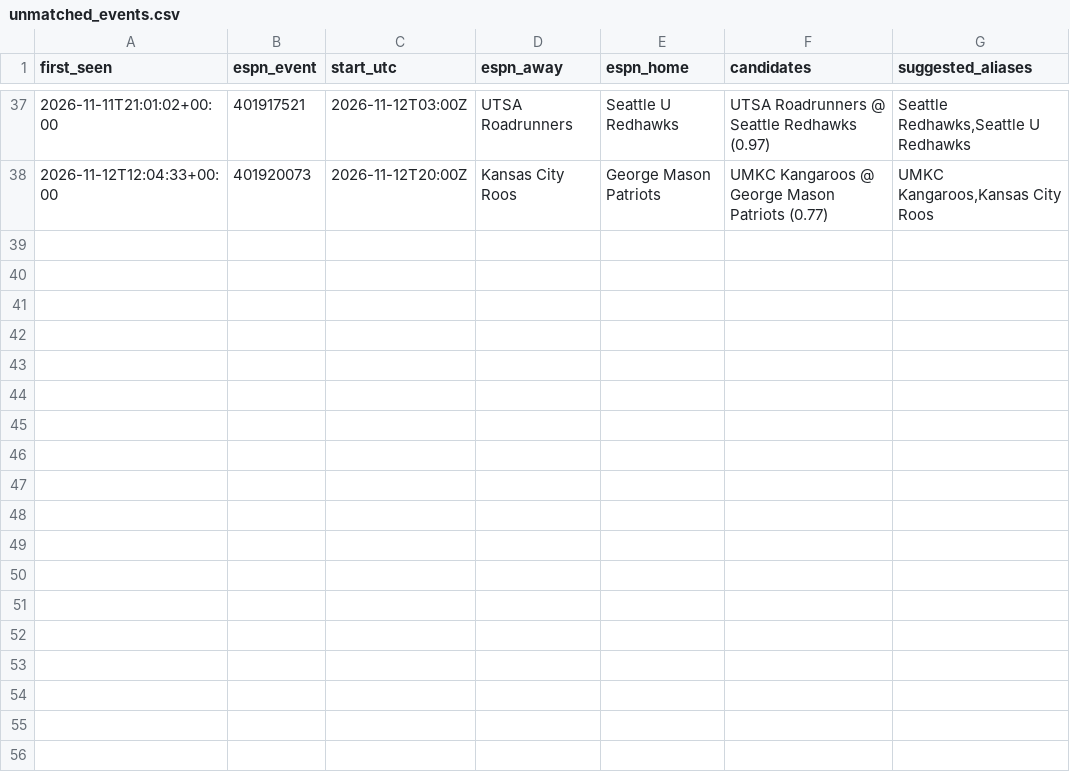
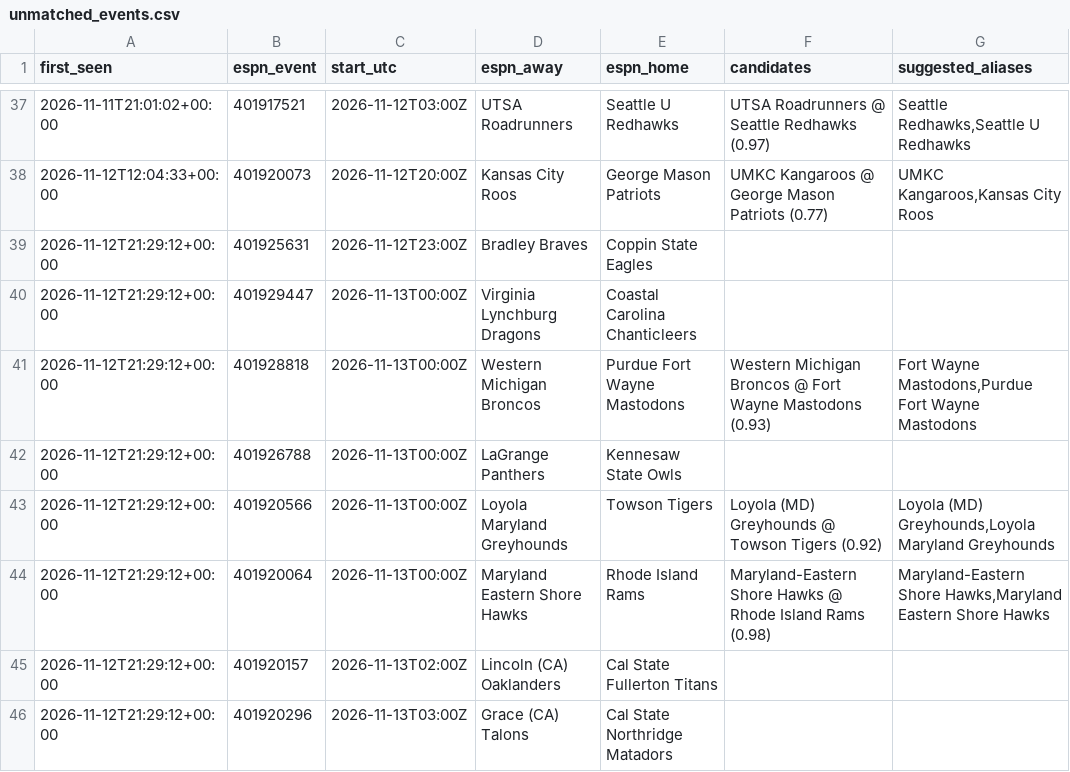
Before and after one commit to jlwin1995-alt/CBB, a CSV file: data/log/unmatched_events.csv, drawn as a sheet; only a part is shown, gaps mark what is left out; the diff names each change by its address in the sheet, - before the commit and + after, or states it on an @@ line.

```diff
--- a/data/log/unmatched_events.csv
+++ b/data/log/unmatched_events.csv
+row 39: 2026-11-12T21:29:12+00:00 | 401925631 | 2026-11-12T23:00Z | Bradley Braves | Coppin State Eagles
+row 40: 2026-11-12T21:29:12+00:00 | 401929447 | 2026-11-13T00:00Z | Virginia Lynchburg Dragons | Coastal Carolina Chanticleers
+row 41: 2026-11-12T21:29:12+00:00 | 401928818 | 2026-11-13T00:00Z | Western Michigan Broncos | Purdue Fort Wayne Mastodons | Western Michigan Broncos @ Fort Wayne Mastodons (0.93) | Fort Wayne Mastodons,Purdue Fort Wayne Mastodons
+row 42: 2026-11-12T21:29:12+00:00 | 401926788 | 2026-11-13T00:00Z | LaGrange Panthers | Kennesaw State Owls
+row 43: 2026-11-12T21:29:12+00:00 | 401920566 | 2026-11-13T00:00Z | Loyola Maryland Greyhounds | Towson Tigers | Loyola (MD) Greyhounds @ Towson Tigers (0.92) | Loyola (MD) Greyhounds,Loyola Maryland Greyhounds
+row 44: 2026-11-12T21:29:12+00:00 | 401920064 | 2026-11-13T00:00Z | Maryland Eastern Shore Hawks | Rhode Island Rams | Maryland-Eastern Shore Hawks @ Rhode Island Rams (0.98) | Maryland-Eastern Shore Hawks,Maryland Eastern Shore Hawks
+row 45: 2026-11-12T21:29:12+00:00 | 401920157 | 2026-11-13T02:00Z | Lincoln (CA) Oaklanders | Cal State Fullerton Titans
+row 46: 2026-11-12T21:29:12+00:00 | 401920296 | 2026-11-13T03:00Z | Grace (CA) Talons | Cal State Northridge Matadors
```
Also changed, not shown: data/log/credits.csv, data/log/lines_log.csv, 6 other files.
